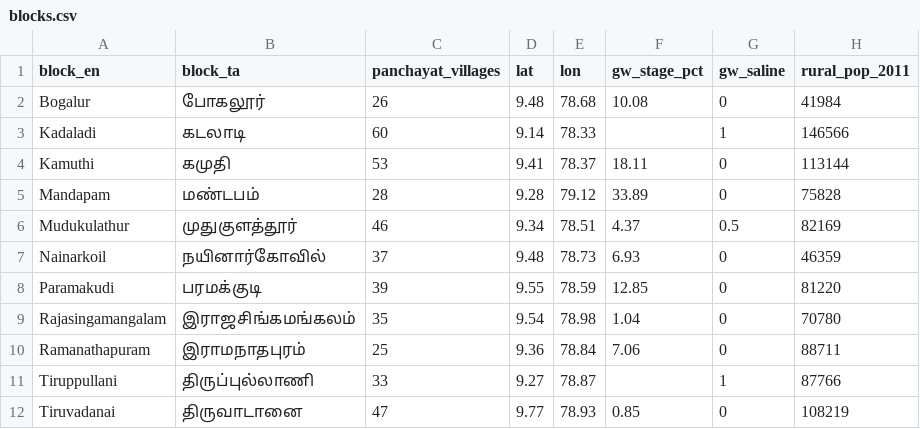
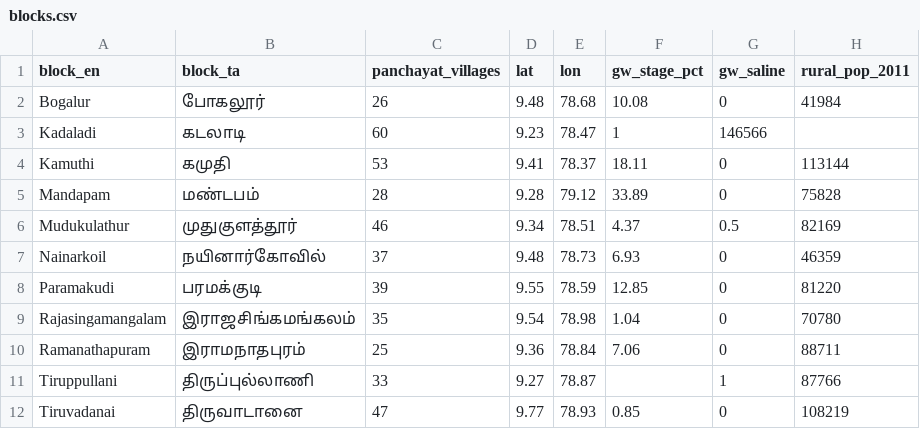
Before and after one commit to mahalaxxx/water-scarcity, a CSV file: data/blocks.csv, drawn as a sheet.

```diff
--- a/data/blocks.csv
+++ b/data/blocks.csv
@@ -2,3 +2,3 @@ block_en,block_ta,panchayat_villages,lat,lon,gw_stage_pct,gw_saline,rural_pop_20
 Bogalur,போகலூர்,26,9.48,78.68,10.08,0,41984
-Kadaladi,கடலாடி,60,9.14,78.33,,1,146566
+Kadaladi,கடலாடி,60,9.23,78.47,1,146566
 Kamuthi,கமுதி,53,9.41,78.37,18.11,0,113144
```
Also changed, not shown: 1 other file.
